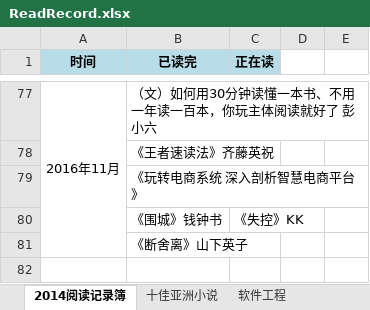
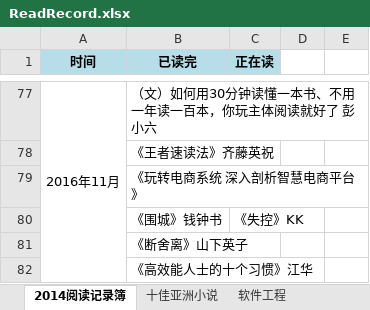
Before and after one commit to FutureFackbook/MyReadRecord, an Excel workbook: ReadRecord.xlsx, sheet 2014阅读记录簿, drawn as a sheet; only a part is shown, gaps mark what is left out; values as stored, in another font and other column widths than the file's, no borders; the diff names each change by its address in the sheet, - before the commit and + after, or states it on an @@ line.

Commit message:
高效能人士的十个习惯

```diff
--- a/ReadRecord.xlsx (sheet 2014阅读记录簿)
+++ b/ReadRecord.xlsx (sheet 2014阅读记录簿)
+row 82:  | 《高效能人士的十个习惯》江华
```
Also changed, not shown: 1 other file.
